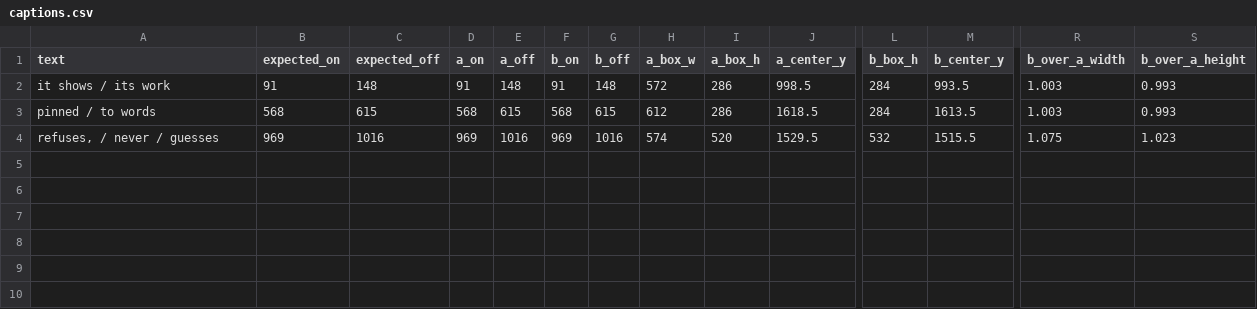
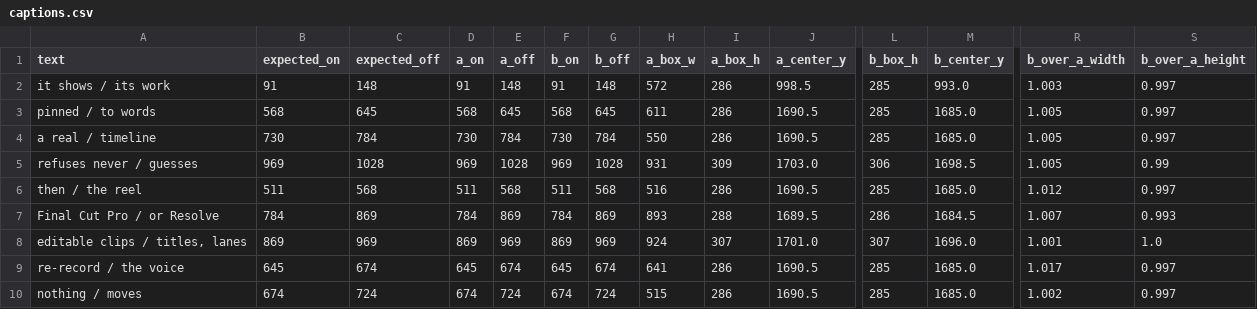
Before and after one commit to This-Goober/REAL, a CSV file: demo/real-trailer/comparison/captions.csv, drawn as a sheet; only a part is shown, gaps mark what is left out; removed rows and columns are numbered as before the commit, all else as after; rows hold the shown columns only; the diff names each change by its address in the sheet, - before the commit and + after, or states it on an @@ line.

Commit message:
Trailer: the final look, both editors' renders, both pass the bar
The trailer as the creator approved it: the three landscape shots as panels
over the top three quarters at 85 % opacity on the closing card's washi,
with a news-style frame (sumi head banner with the 実写 seal, REAL, リアル and
the step, 転 or 結; a lower strip with an icon tag; a vermilion rule), and
nine captions, eight of them in the paper quarter, each held until the next.
On the page: the creator's Final Cut Pro render; on YouTube, both renders.

Measured: the Final Cut Pro render of the .fcpxml and the DaVinci Resolve
render of the .otio each pass seven of seven — 1241 frames, 5 of 5 cuts and
9 of 9 caption edges on their frames, the dissolve within a frame, every
caption inside the frame and the safe width, sound in sync (0 ms). Known and
left as is: Resolve plays the bed 14 dB louder, since OpenTimelineIO has no
audio level and the .otio keeps the -14 dB only in REAL's metadata.

Skills: a caption can hold until the next one (hold = next, settled after
every revision and retime); add text writes a caption the reel schema
accepts and starts a first-word cue with the line. Comparison: edges where
one held caption replaces the next are found by the band's change; audio
correlation and level reach report.json.

```diff
--- a/demo/real-trailer/comparison/captions.csv
+++ b/demo/real-trailer/comparison/captions.csv
-L2:L3 (b_box_h): 284
+L2:L3 (b_box_h): 285
-M2 (b_center_y): 993.5
+M2 (b_center_y): 993.0
-S2:S3 (b_over_a_height): 0.993
+S2:S3 (b_over_a_height): 0.997
-C3 (expected_off): 615
+C3 (expected_off): 645
-E3 (a_off): 615
+E3 (a_off): 645
-G3 (b_off): 615
+G3 (b_off): 645
-H3 (a_box_w): 612
+H3 (a_box_w): 611
-J3 (a_center_y): 1618.5
+J3 (a_center_y): 1690.5
-M3 (b_center_y): 1613.5
+M3 (b_center_y): 1685.0
-R3 (b_over_a_width): 1.003
+R3 (b_over_a_width): 1.005
-row 4: refuses, / never / guesses | 969 | 1016 | 969 | 1016 | 969 | 1016 | 574 | 520 | 1529.5 | 532 | 1515.5 | 1.075 | 1.023
+row 4: a real / timeline | 730 | 784 | 730 | 784 | 730 | 784 | 550 | 286 | 1690.5 | 285 | 1685.0 | 1.005 | 0.997
+row 5: refuses never / guesses | 969 | 1028 | 969 | 1028 | 969 | 1028 | 931 | 309 | 1703.0 | 306 | 1698.5 | 1.005 | 0.99
+row 6: then / the reel | 511 | 568 | 511 | 568 | 511 | 568 | 516 | 286 | 1690.5 | 285 | 1685.0 | 1.012 | 0.997
+row 7: Final Cut Pro / or Resolve | 784 | 869 | 784 | 869 | 784 | 869 | 893 | 288 | 1689.5 | 286 | 1684.5 | 1.007 | 0.993
+row 8: editable clips / titles, lanes | 869 | 969 | 869 | 969 | 869 | 969 | 924 | 307 | 1701.0 | 307 | 1696.0 | 1.001 | 1.0
+row 9: re-record / the voice | 645 | 674 | 645 | 674 | 645 | 674 | 641 | 286 | 1690.5 | 285 | 1685.0 | 1.017 | 0.997
+row 10: nothing / moves | 674 | 724 | 674 | 724 | 674 | 724 | 515 | 286 | 1690.5 | 285 | 1685.0 | 1.002 | 0.997
```
Also changed, not shown: demo/real-trailer/comparison/cuts.csv, 56 other files.
